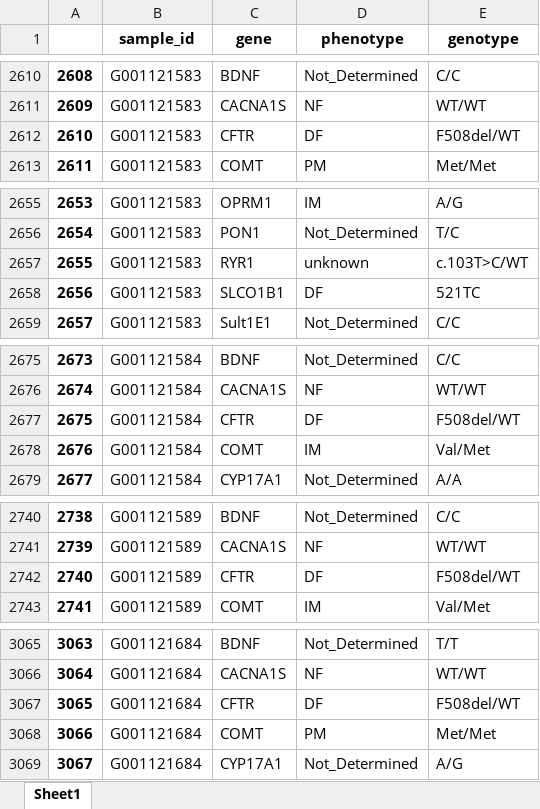
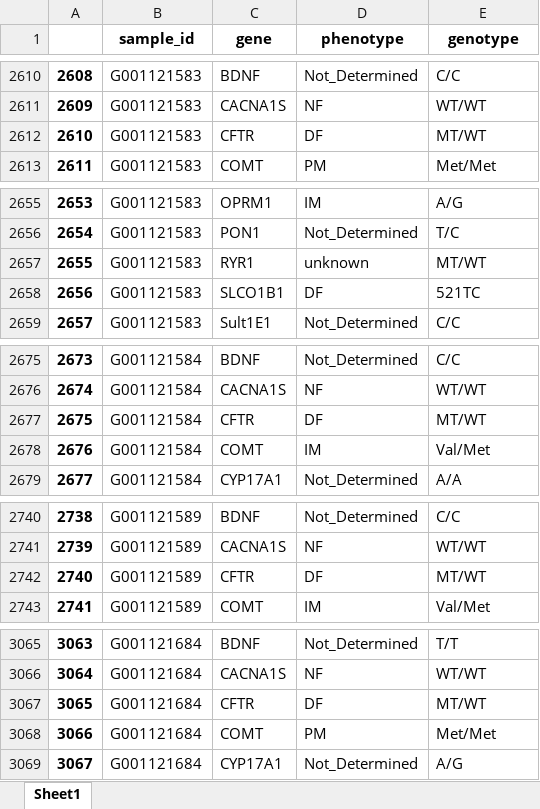
Before and after one commit to WunderWexx/NifGo, an Excel workbook: Output/Dataframes/complete.xlsx, sheet Sheet1, drawn as a sheet; only a part is shown, gaps mark what is left out; values as stored, in another font and other column widths than the file's, no borders; the diff covers the shown part only; the diff names each change by its address in the sheet, - before the commit and + after, or states it on an @@ line.

Commit message:
Genotype en Fenotype vorm kloppen nu

```diff
--- a/Output/Dataframes/complete.xlsx (sheet Sheet1)
+++ b/Output/Dataframes/complete.xlsx (sheet Sheet1)
-E2612 (genotype): F508del/WT
+E2612 (genotype): MT/WT
-E2657 (genotype): c.103T>C/WT
+E2657 (genotype): MT/WT
-E2677 (genotype): F508del/WT
+E2677 (genotype): MT/WT
-E2742 (genotype): F508del/WT
+E2742 (genotype): MT/WT
-E3067 (genotype): F508del/WT
+E3067 (genotype): MT/WT
```
Also changed, not shown: 12 edited cells elsewhere in this sheet, Output/Dataframes/genotypes.xlsx, Output/Dataframes/phenotypes.xlsx, 7 other files.
